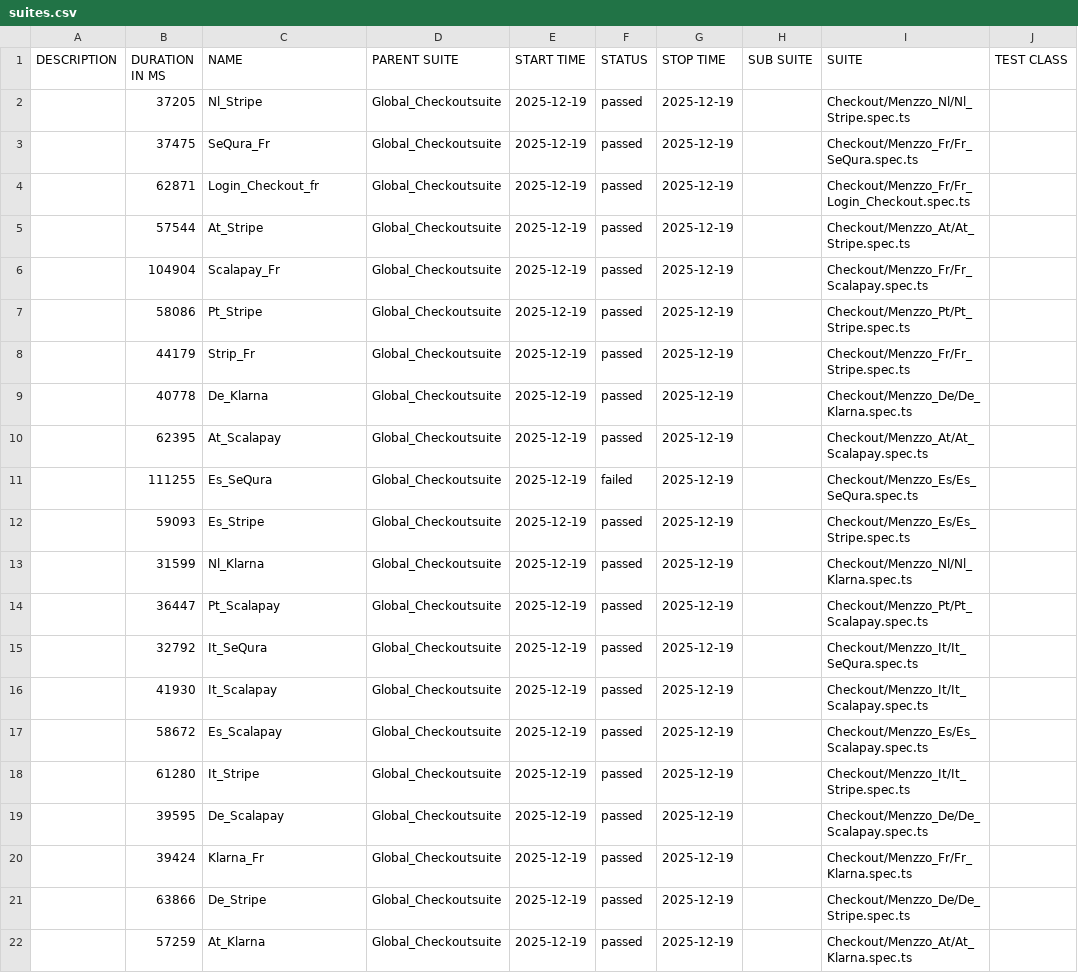
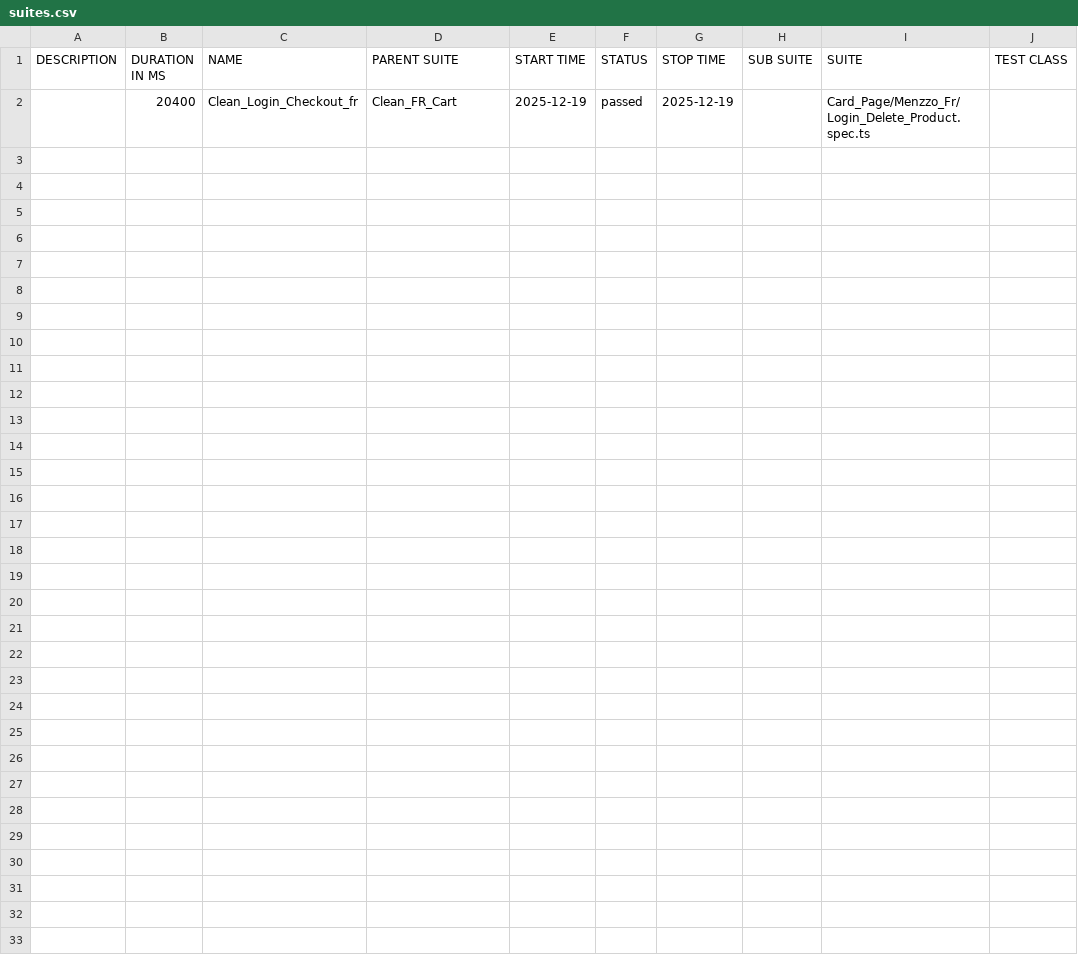
Before and after one commit to Seif0788/Menzzo_Checkout_Test, a CSV file: data/suites.csv, drawn as a sheet; only a part is shown; removed rows and columns are numbered as before the commit, all else as after; rows hold the shown columns only; the diff names each change by its address in the sheet, - before the commit and + after, or states it on an @@ line.

```diff
--- a/data/suites.csv
+++ b/data/suites.csv
-row 2:  | 37205 | Nl_Stripe | Global_Checkoutsuite | 2025-12-19 | passed | 2025-12-19 |  | Checkout/Menzzo_Nl/Nl_Stripe.spec.ts
-row 3:  | 37475 | SeQura_Fr | Global_Checkoutsuite | 2025-12-19 | passed | 2025-12-19 |  | Checkout/Menzzo_Fr/Fr_SeQura.spec.ts
-B2 (DURATION IN MS): 62871
+B2 (DURATION IN MS): 20400
-C2 (NAME): Login_Checkout_fr
+C2 (NAME): Clean_Login_Checkout_fr
-D2 (PARENT SUITE): Global_Checkoutsuite
+D2 (PARENT SUITE): Clean_FR_Cart
-I2 (SUITE): Checkout/Menzzo_Fr/Fr_Login_Checkout.spec.ts
+I2 (SUITE): Card_Page/Menzzo_Fr/Login_Delete_Product.spec.ts
-row 5:  | 57544 | At_Stripe | Global_Checkoutsuite | 2025-12-19 | passed | 2025-12-19 |  | Checkout/Menzzo_At/At_Stripe.spec.ts
-row 6:  | 104904 | Scalapay_Fr | Global_Checkoutsuite | 2025-12-19 | passed | 2025-12-19 |  | Checkout/Menzzo_Fr/Fr_Scalapay.spec.ts
-row 7:  | 58086 | Pt_Stripe | Global_Checkoutsuite | 2025-12-19 | passed | 2025-12-19 |  | Checkout/Menzzo_Pt/Pt_Stripe.spec.ts
-row 8:  | 44179 | Strip_Fr | Global_Checkoutsuite | 2025-12-19 | passed | 2025-12-19 |  | Checkout/Menzzo_Fr/Fr_Stripe.spec.ts
-row 9:  | 40778 | De_Klarna | Global_Checkoutsuite | 2025-12-19 | passed | 2025-12-19 |  | Checkout/Menzzo_De/De_Klarna.spec.ts
-row 10:  | 62395 | At_Scalapay | Global_Checkoutsuite | 2025-12-19 | passed | 2025-12-19 |  | Checkout/Menzzo_At/At_Scalapay.spec.ts
-row 11:  | 111255 | Es_SeQura | Global_Checkoutsuite | 2025-12-19 | failed | 2025-12-19 |  | Checkout/Menzzo_Es/Es_SeQura.spec.ts
-row 12:  | 59093 | Es_Stripe | Global_Checkoutsuite | 2025-12-19 | passed | 2025-12-19 |  | Checkout/Menzzo_Es/Es_Stripe.spec.ts
-row 13:  | 31599 | Nl_Klarna | Global_Checkoutsuite | 2025-12-19 | passed | 2025-12-19 |  | Checkout/Menzzo_Nl/Nl_Klarna.spec.ts
-row 14:  | 36447 | Pt_Scalapay | Global_Checkoutsuite | 2025-12-19 | passed | 2025-12-19 |  | Checkout/Menzzo_Pt/Pt_Scalapay.spec.ts
-row 15:  | 32792 | It_SeQura | Global_Checkoutsuite | 2025-12-19 | passed | 2025-12-19 |  | Checkout/Menzzo_It/It_SeQura.spec.ts
-row 16:  | 41930 | It_Scalapay | Global_Checkoutsuite | 2025-12-19 | passed | 2025-12-19 |  | Checkout/Menzzo_It/It_Scalapay.spec.ts
-row 17:  | 58672 | Es_Scalapay | Global_Checkoutsuite | 2025-12-19 | passed | 2025-12-19 |  | Checkout/Menzzo_Es/Es_Scalapay.spec.ts
-row 18:  | 61280 | It_Stripe | Global_Checkoutsuite | 2025-12-19 | passed | 2025-12-19 |  | Checkout/Menzzo_It/It_Stripe.spec.ts
-row 19:  | 39595 | De_Scalapay | Global_Checkoutsuite | 2025-12-19 | passed | 2025-12-19 |  | Checkout/Menzzo_De/De_Scalapay.spec.ts
-row 20:  | 39424 | Klarna_Fr | Global_Checkoutsuite | 2025-12-19 | passed | 2025-12-19 |  | Checkout/Menzzo_Fr/Fr_Klarna.spec.ts
-row 21:  | 63866 | De_Stripe | Global_Checkoutsuite | 2025-12-19 | passed | 2025-12-19 |  | Checkout/Menzzo_De/De_Stripe.spec.ts
-row 22:  | 57259 | At_Klarna | Global_Checkoutsuite | 2025-12-19 | passed | 2025-12-19 |  | Checkout/Menzzo_At/At_Klarna.spec.ts
```
Also changed, not shown: 57 other files.
